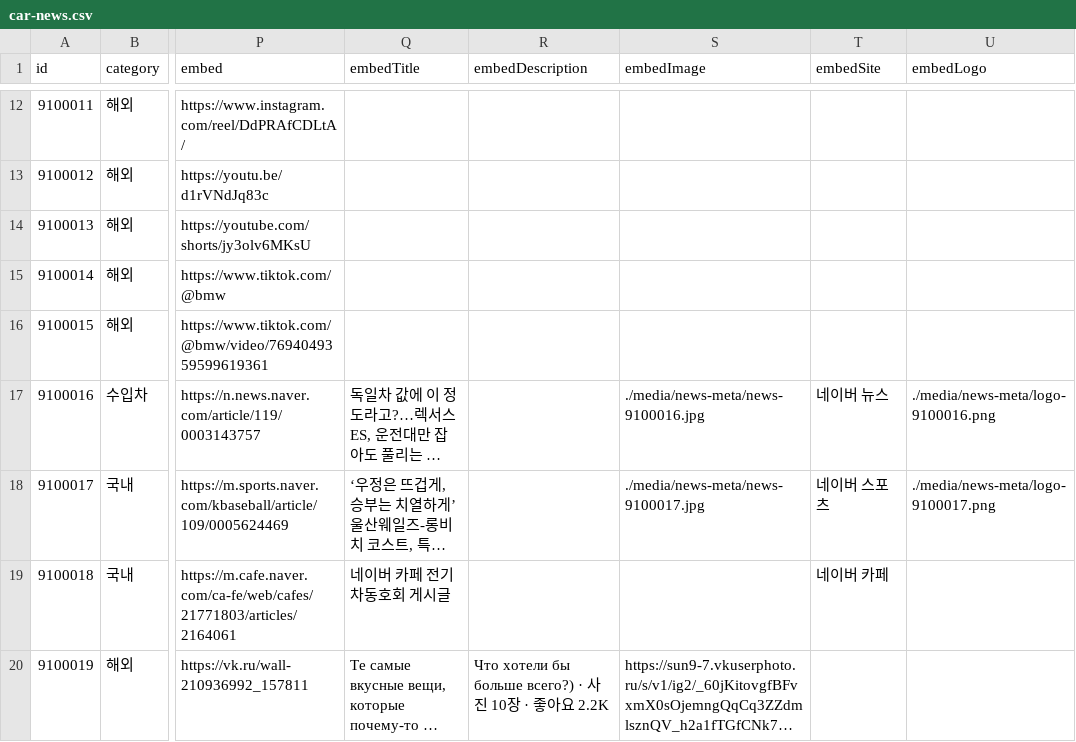
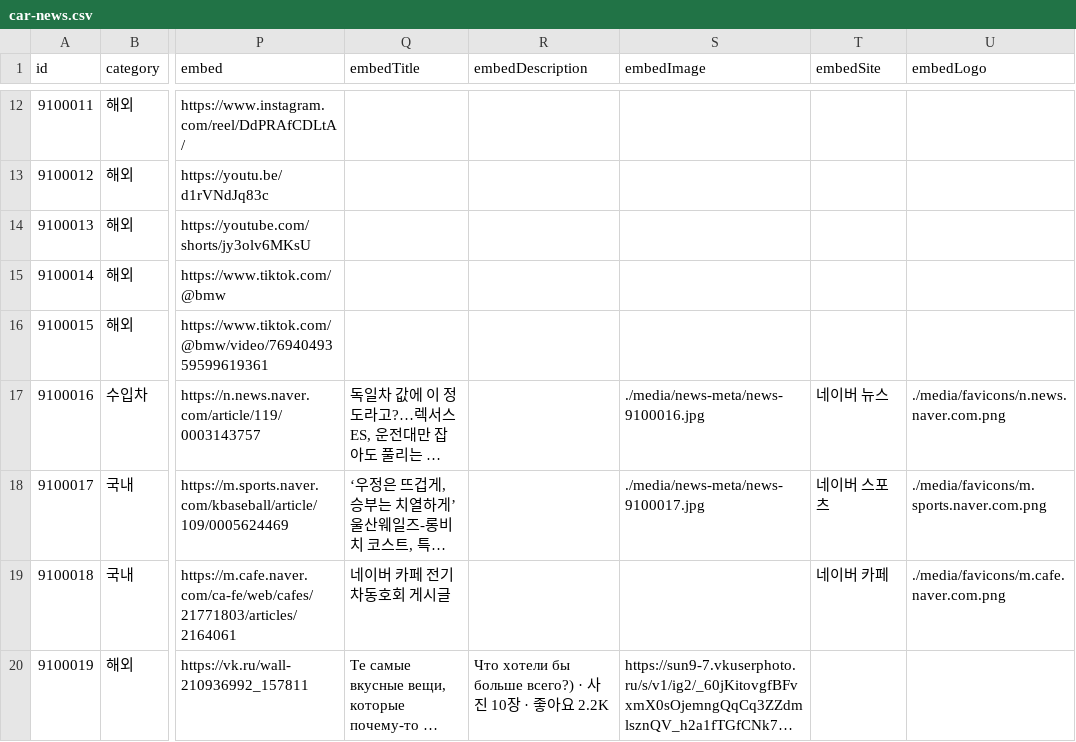
Before and after one commit to bobaekimboae/bobaedream, a CSV file: data/boards/car-news.csv, drawn as a sheet; only a part is shown, gaps mark what is left out; long unchanged cells end in …; the diff names each change by its address in the sheet, - before the commit and + after, or states it on an @@ line.

```diff
--- a/data/boards/car-news.csv
+++ b/data/boards/car-news.csv
-U17 (embedLogo): ./media/news-meta/logo-9100016.png
+U17 (embedLogo): ./media/favicons/n.news.naver.com.png
-U18 (embedLogo): ./media/news-meta/logo-9100017.png
+U18 (embedLogo): ./media/favicons/m.sports.naver.com.png
-U19 (embedLogo): (empty)
+U19 (embedLogo): ./media/favicons/m.cafe.naver.com.png
```
Also changed, not shown: 10 other files.
